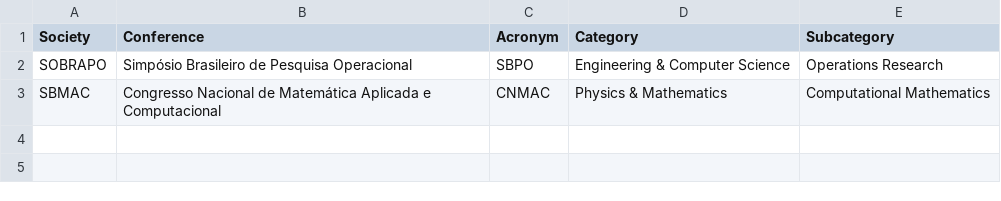
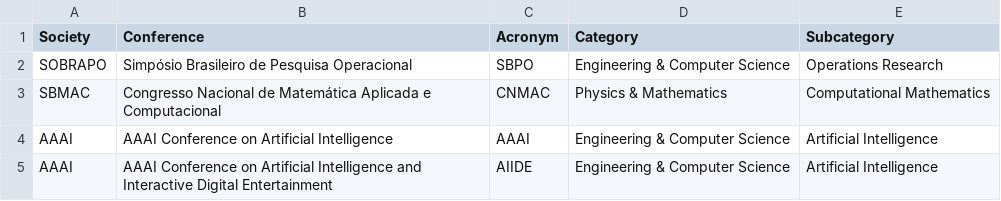
Before and after one commit to cs-confs-br/cs-confs-br-data, a CSV file: data/confs-list.csv, drawn as a sheet.

```diff
--- a/data/confs-list.csv
+++ b/data/confs-list.csv
@@ -3 +3,3 @@ Society,Conference,Acronym,Category,Subcategory
 "SBMAC","Congresso Nacional de Matemática Aplicada e Computacional","CNMAC","Physics & Mathematics","Computational Mathematics"
+"AAAI","AAAI Conference on Artificial Intelligence","AAAI","Engineering & Computer Science","Artificial Intelligence"
+"AAAI","AAAI Conference on Artificial Intelligence and Interactive Digital Entertainment","AIIDE","Engineering & Computer Science","Artificial Intelligence"
```
Also changed, not shown: 9 other files.
